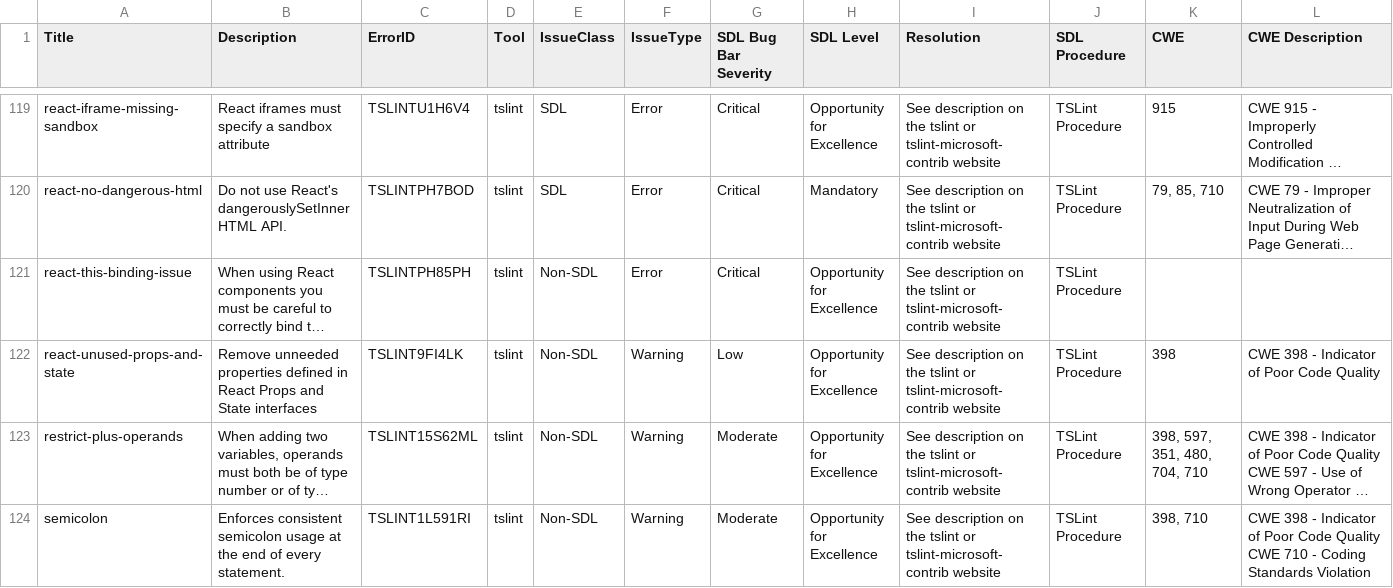
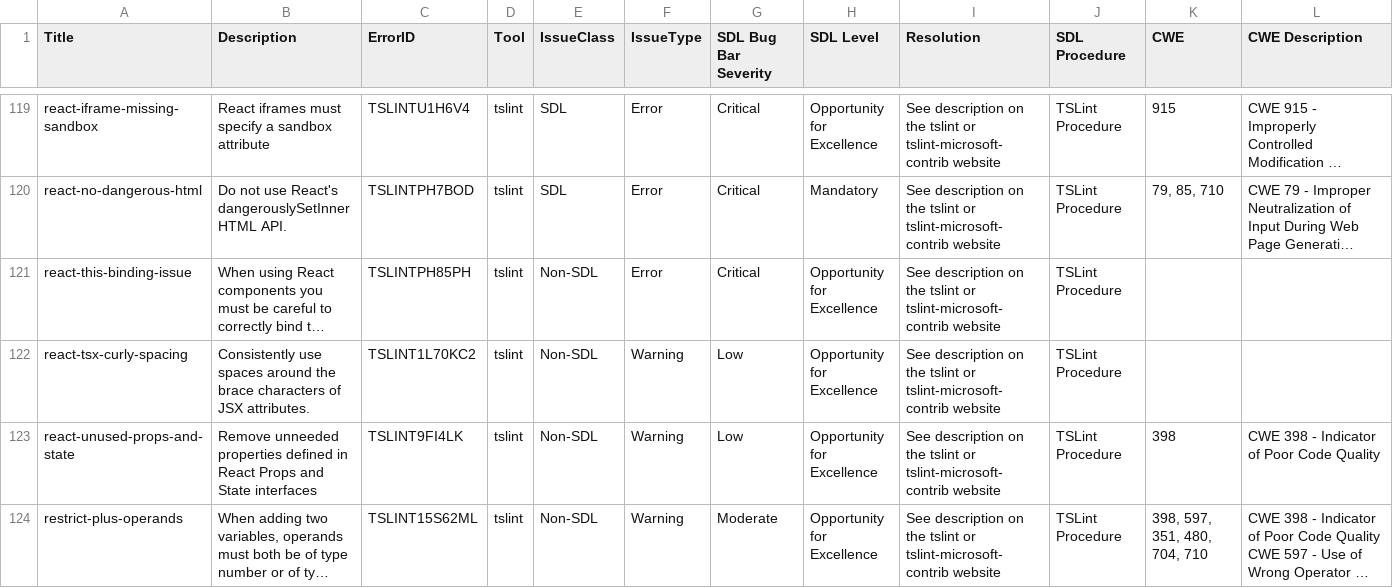
Before and after one commit to microsoft/tslint-microsoft-contrib, a CSV file: tslint-warnings.csv, drawn as a sheet; only a part is shown, gaps mark what is left out; the shorter side is filled out with more unchanged rows; long unchanged cells end in …; the diff names each change by its address in the sheet, - before the commit and + after, or states it on an @@ line.

Commit message:
[#302] new rule: react-tsx-curly-spacing
- The ESLint version: https://github.com/yannickcr/eslint-plugin-react/blob/master/lib/rules/jsx-curly-spacing.js
- The rule options are the same: https://github.com/yannickcr/eslint-plugin-react/blob/master/docs/rules/jsx-curly-spacing.md

closes #302

```diff
--- a/tslint-warnings.csv
+++ b/tslint-warnings.csv
+row 122: react-tsx-curly-spacing | Consistently use spaces around the brace characters of JSX attributes. | TSLINT1L70KC2 | tslint | Non-SDL | Warning | Low | Opportunity for Excellence | See description on the tslint or tslint-microsoft-contrib website | TSLint Procedure
```
Also changed, not shown: 5 other files.
